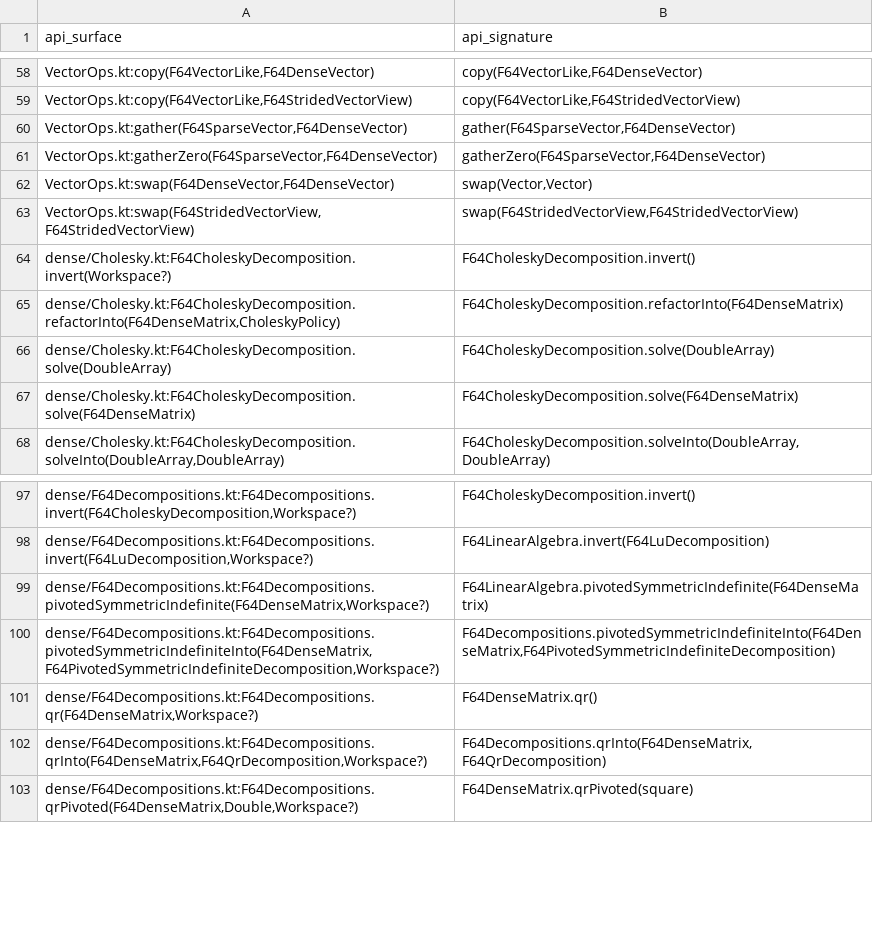
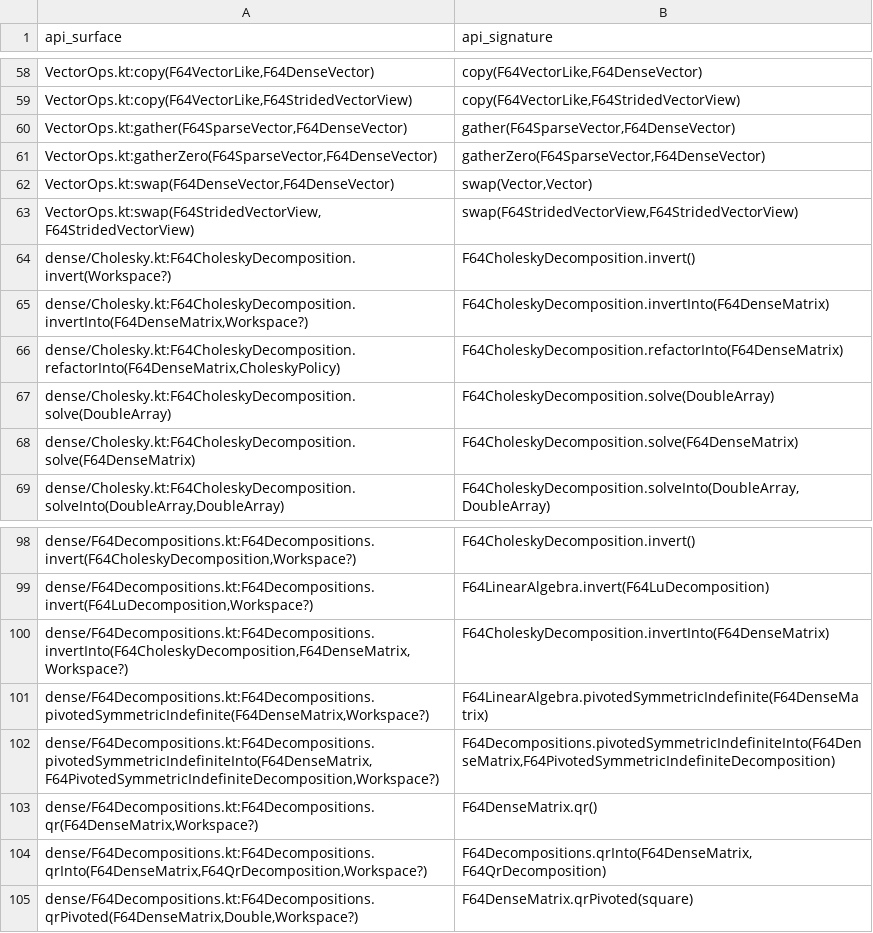
Before and after one commit to Eignex/koblas, a TSV file: koblas-bench/public-numerical-api.tsv, drawn as a sheet; only a part is shown, gaps mark what is left out; the diff names each change by its address in the sheet, - before the commit and + after, or states it on an @@ line.

Commit message:
perf: add a destination-passing SPD invertInto

```diff
--- a/koblas-bench/public-numerical-api.tsv
+++ b/koblas-bench/public-numerical-api.tsv
+row 65: dense/Cholesky.kt:F64CholeskyDecomposition.invertInto(F64DenseMatrix,Workspace?) | F64CholeskyDecomposition.invertInto(F64DenseMatrix)
+row 100: dense/F64Decompositions.kt:F64Decompositions.invertInto(F64CholeskyDecomposition,F64DenseMatrix,Workspace?) | F64CholeskyDecomposition.invertInto(F64DenseMatrix)
```
Also changed, not shown: koblas-bench/benchmark-coverage.tsv, 8 other files.
